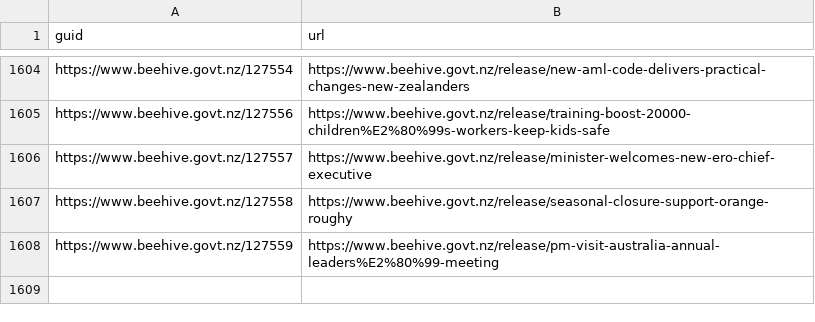
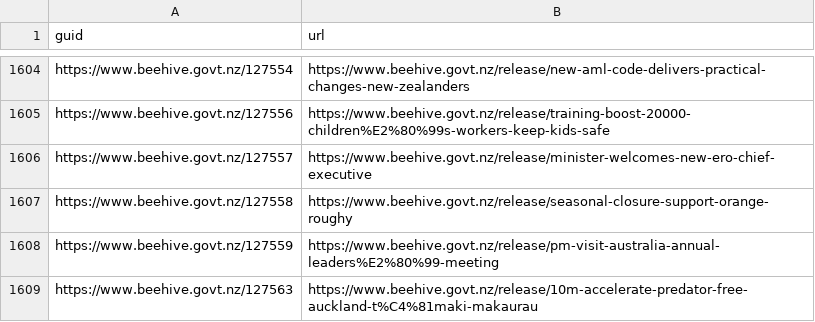
Before and after one commit to marcus-crane/hivesky, a CSV file: beehive/history.csv, drawn as a sheet; only a part is shown, gaps mark what is left out.

Commit message:
New releases have been syndicated

```diff
--- a/beehive/history.csv
+++ b/beehive/history.csv
@@ -1608 +1608,2 @@ https://www.beehive.govt.nz/127558,https://www.beehive.govt.nz/release/seasonal-
 https://www.beehive.govt.nz/127559,https://www.beehive.govt.nz/release/pm-visit-australia-annual-leaders%E2%80%99-meeting
+https://www.beehive.govt.nz/127563,https://www.beehive.govt.nz/release/10m-accelerate-predator-free-auckland-t%C4%81maki-makaurau
```
